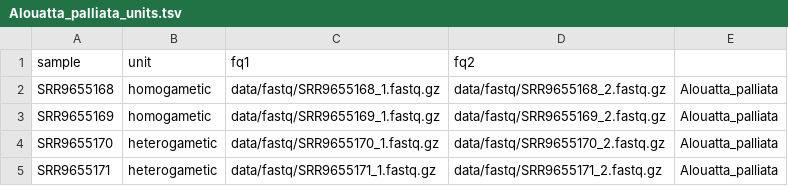
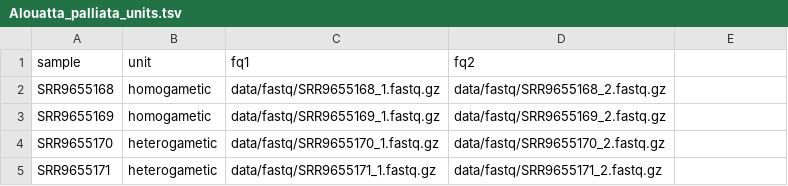
Before and after one commit to hsigeman/findZX, a TSV file: config/Manuscript_data/Alouatta_palliata_units.tsv, drawn as a sheet.

```diff
--- a/config/Manuscript_data/Alouatta_palliata_units.tsv
+++ b/config/Manuscript_data/Alouatta_palliata_units.tsv
@@ -1,5 +1,5 @@
 sample	unit	fq1	fq2
-SRR9655168	homogametic	data/fastq/SRR9655168_1.fastq.gz	data/fastq/SRR9655168_2.fastq.gz	Alouatta_palliata
-SRR9655169	homogametic	data/fastq/SRR9655169_1.fastq.gz	data/fastq/SRR9655169_2.fastq.gz	Alouatta_palliata
-SRR9655170	heterogametic	data/fastq/SRR9655170_1.fastq.gz	data/fastq/SRR9655170_2.fastq.gz	Alouatta_palliata
-SRR9655171	heterogametic	data/fastq/SRR9655171_1.fastq.gz	data/fastq/SRR9655171_2.fastq.gz	Alouatta_palliata
+SRR9655168	homogametic	data/fastq/SRR9655168_1.fastq.gz	data/fastq/SRR9655168_2.fastq.gz
+SRR9655169	homogametic	data/fastq/SRR9655169_1.fastq.gz	data/fastq/SRR9655169_2.fastq.gz
+SRR9655170	heterogametic	data/fastq/SRR9655170_1.fastq.gz	data/fastq/SRR9655170_2.fastq.gz
+SRR9655171	heterogametic	data/fastq/SRR9655171_1.fastq.gz	data/fastq/SRR9655171_2.fastq.gz
```
Also changed, not shown: config/Manuscript_data/Calidris_pugnax_units.tsv, config/Manuscript_data/Nothobranchius_furzeri_units.tsv, 7 other files.
